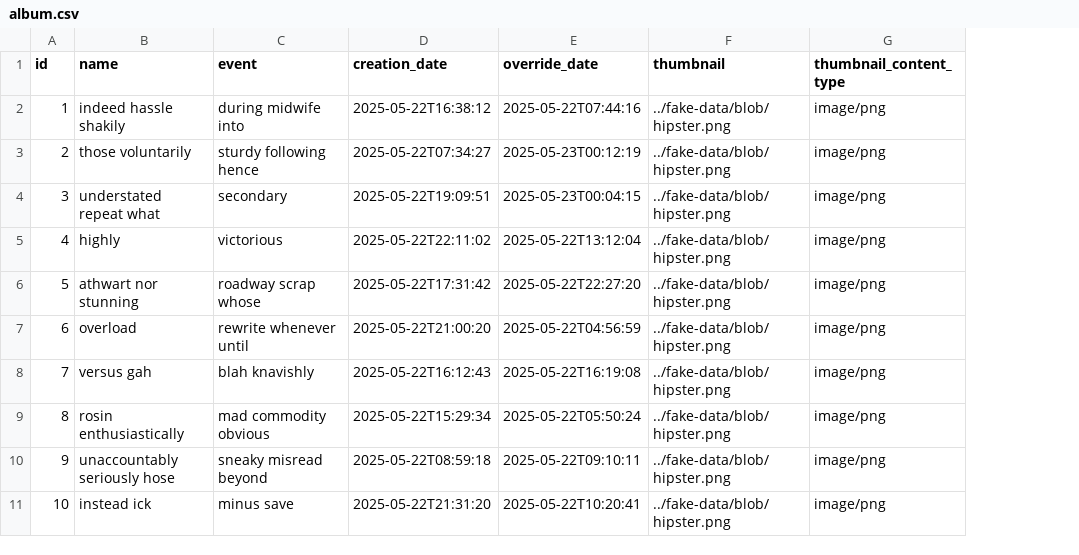
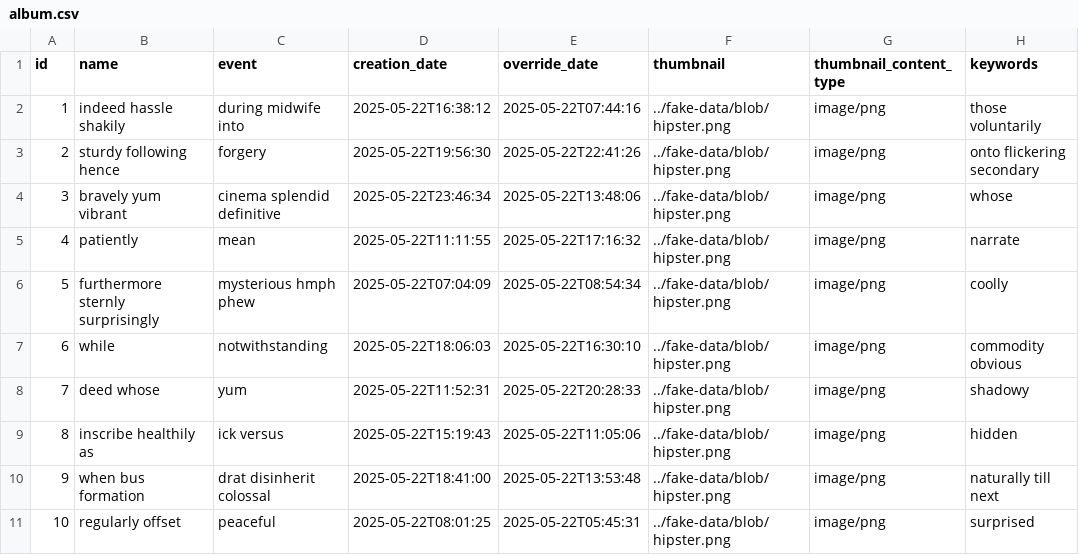
Before and after one commit to kdyfiz/gallery-system, a CSV file: src/main/resources/config/liquibase/fake-data/album.csv, drawn as a sheet; the diff names each change by its address in the sheet, - before the commit and + after, or states it on an @@ line.

```diff
--- a/src/main/resources/config/liquibase/fake-data/album.csv
+++ b/src/main/resources/config/liquibase/fake-data/album.csv
+column H (keywords), rows 2-11: those voluntarily | onto flickering secondary | whose | narrate | coolly | commodity obvious | shadowy | hidden | naturally till next | surprised
-B3 (name): those voluntarily
+B3 (name): sturdy following hence
-C3 (event): sturdy following hence
+C3 (event): forgery
-D3 (creation_date): 2025-05-22T07:34:27
+D3 (creation_date): 2025-05-22T19:56:30
-E3 (override_date): 2025-05-23T00:12:19
+E3 (override_date): 2025-05-22T22:41:26
-B4 (name): understated repeat what
+B4 (name): bravely yum vibrant
-C4 (event): secondary
+C4 (event): cinema splendid definitive
-D4 (creation_date): 2025-05-22T19:09:51
+D4 (creation_date): 2025-05-22T23:46:34
-E4 (override_date): 2025-05-23T00:04:15
+E4 (override_date): 2025-05-22T13:48:06
-B5 (name): highly
+B5 (name): patiently
-C5 (event): victorious
+C5 (event): mean
-D5 (creation_date): 2025-05-22T22:11:02
+D5 (creation_date): 2025-05-22T11:11:55
-E5 (override_date): 2025-05-22T13:12:04
+E5 (override_date): 2025-05-22T17:16:32
-B6 (name): athwart nor stunning
+B6 (name): furthermore sternly surprisingly
-C6 (event): roadway scrap whose
+C6 (event): mysterious hmph phew
-D6 (creation_date): 2025-05-22T17:31:42
+D6 (creation_date): 2025-05-22T07:04:09
-E6 (override_date): 2025-05-22T22:27:20
+E6 (override_date): 2025-05-22T08:54:34
-B7 (name): overload
+B7 (name): while
-C7 (event): rewrite whenever until
+C7 (event): notwithstanding
-D7 (creation_date): 2025-05-22T21:00:20
+D7 (creation_date): 2025-05-22T18:06:03
-E7 (override_date): 2025-05-22T04:56:59
+E7 (override_date): 2025-05-22T16:30:10
-B8 (name): versus gah
+B8 (name): deed whose
-C8 (event): blah knavishly
+C8 (event): yum
-D8 (creation_date): 2025-05-22T16:12:43
+D8 (creation_date): 2025-05-22T11:52:31
-E8 (override_date): 2025-05-22T16:19:08
+E8 (override_date): 2025-05-22T20:28:33
-B9 (name): rosin enthusiastically
+B9 (name): inscribe healthily as
-C9 (event): mad commodity obvious
+C9 (event): ick versus
-D9 (creation_date): 2025-05-22T15:29:34
+D9 (creation_date): 2025-05-22T15:19:43
-E9 (override_date): 2025-05-22T05:50:24
+E9 (override_date): 2025-05-22T11:05:06
-B10 (name): unaccountably seriously hose
+B10 (name): when bus formation
-C10 (event): sneaky misread beyond
+C10 (event): drat disinherit colossal
-D10 (creation_date): 2025-05-22T08:59:18
+D10 (creation_date): 2025-05-22T18:41:00
-E10 (override_date): 2025-05-22T09:10:11
+E10 (override_date): 2025-05-22T13:53:48
-B11 (name): instead ick
+B11 (name): regularly offset
-C11 (event): minus save
+C11 (event): peaceful
-D11 (creation_date): 2025-05-22T21:31:20
+D11 (creation_date): 2025-05-22T08:01:25
-E11 (override_date): 2025-05-22T10:20:41
+E11 (override_date): 2025-05-22T05:45:31
```
Also changed, not shown: 54 other files.
